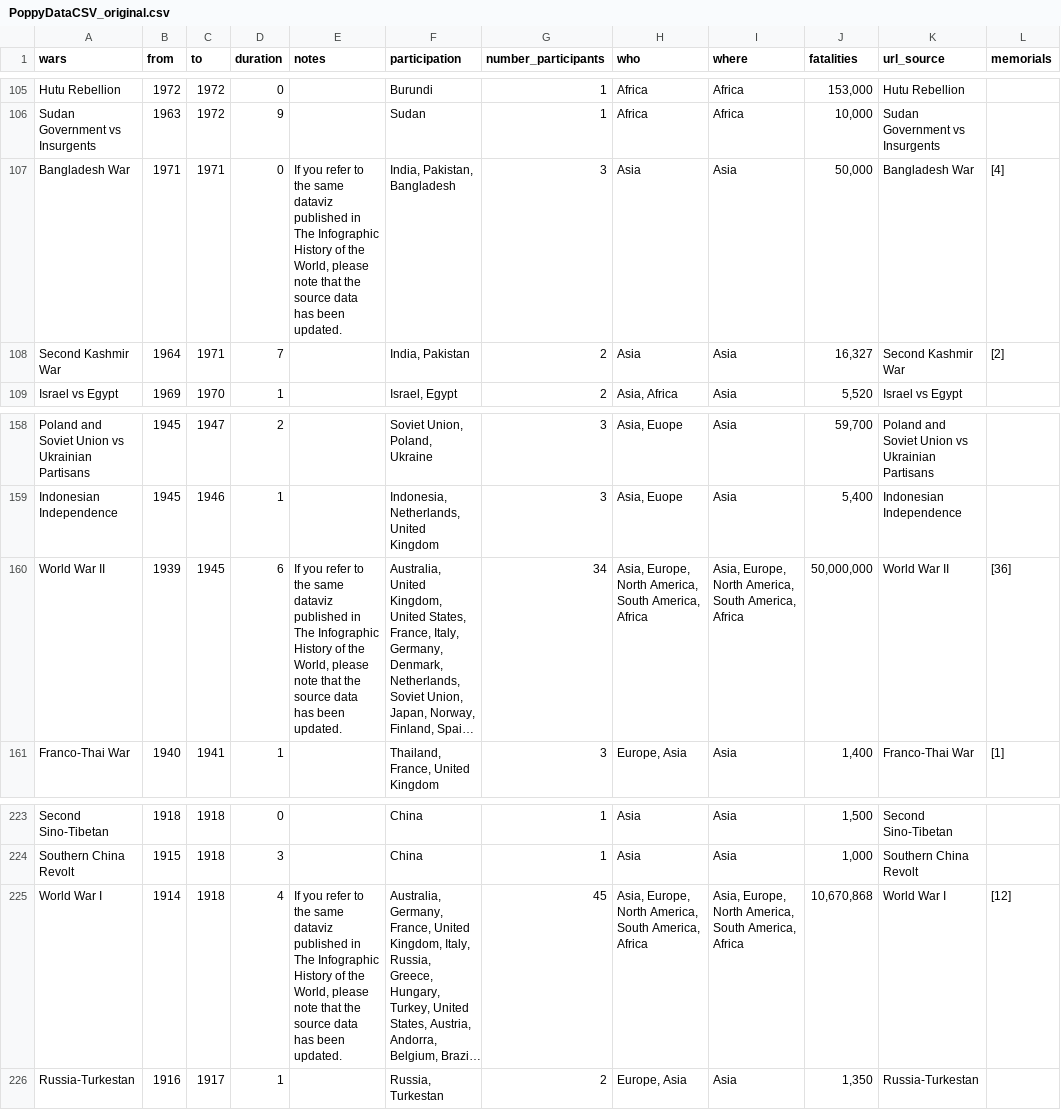
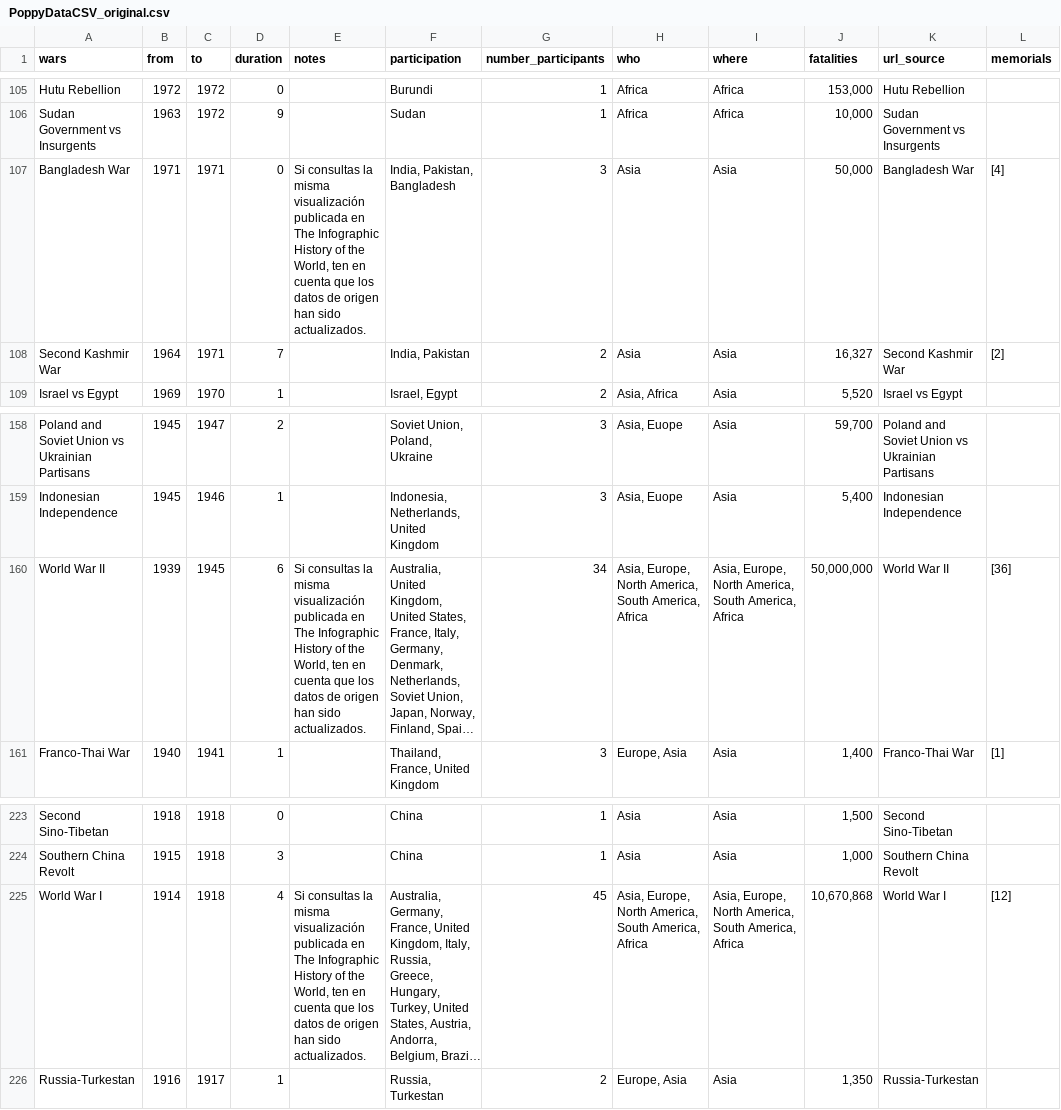
Before and after one commit to SanMaBruno/cronologia-conflictos-mundiales, a CSV file: scripts/data-sources/PoppyDataCSV_original.csv, drawn as a sheet; only a part is shown, gaps mark what is left out; long unchanged cells end in …; the diff names each change by its address in the sheet, - before the commit and + after, or states it on an @@ line.

```diff
--- a/scripts/data-sources/PoppyDataCSV_original.csv
+++ b/scripts/data-sources/PoppyDataCSV_original.csv
-E107 (notes): If you refer to the same dataviz published in The Infographic History of the World, please note that the source data has been updated.
+E107 (notes): Si consultas la misma visualización publicada en The Infographic History of the World, ten en cuenta que los datos de origen han sido actualizados.
-E160 (notes): If you refer to the same dataviz published in The Infographic History of the World, please note that the source data has been updated.
+E160 (notes): Si consultas la misma visualización publicada en The Infographic History of the World, ten en cuenta que los datos de origen han sido actualizados.
-E225 (notes): If you refer to the same dataviz published in The Infographic History of the World, please note that the source data has been updated.
+E225 (notes): Si consultas la misma visualización publicada en The Infographic History of the World, ten en cuenta que los datos de origen han sido actualizados.
```
Also changed, not shown: data/PoppyDataCSV.csv, 1 other file.
